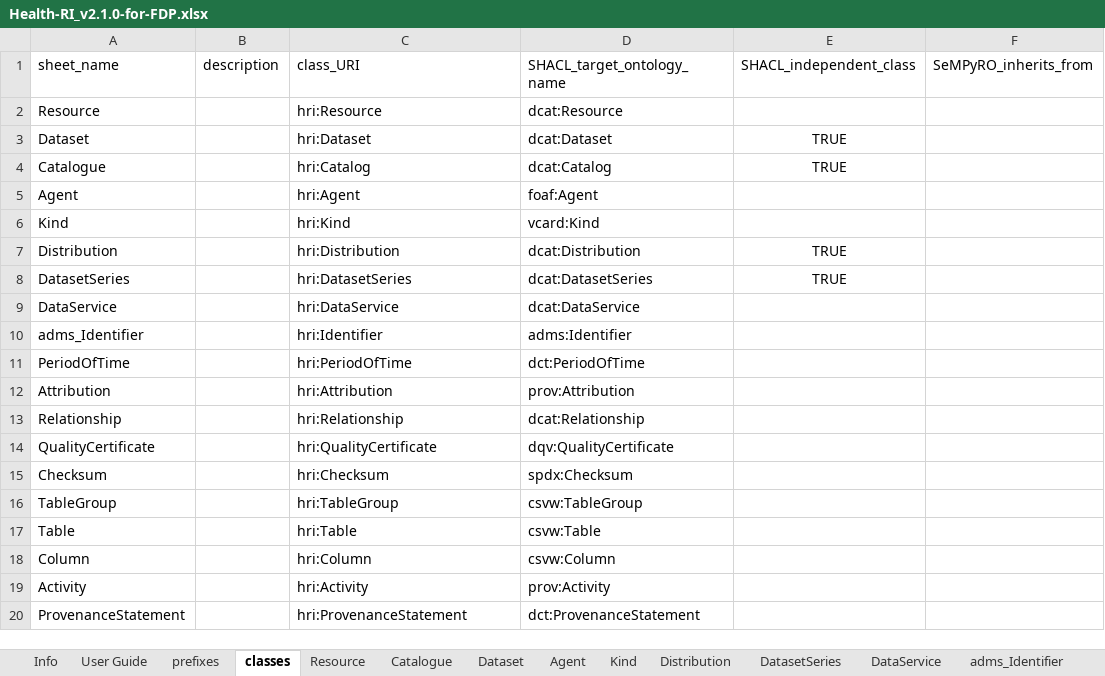
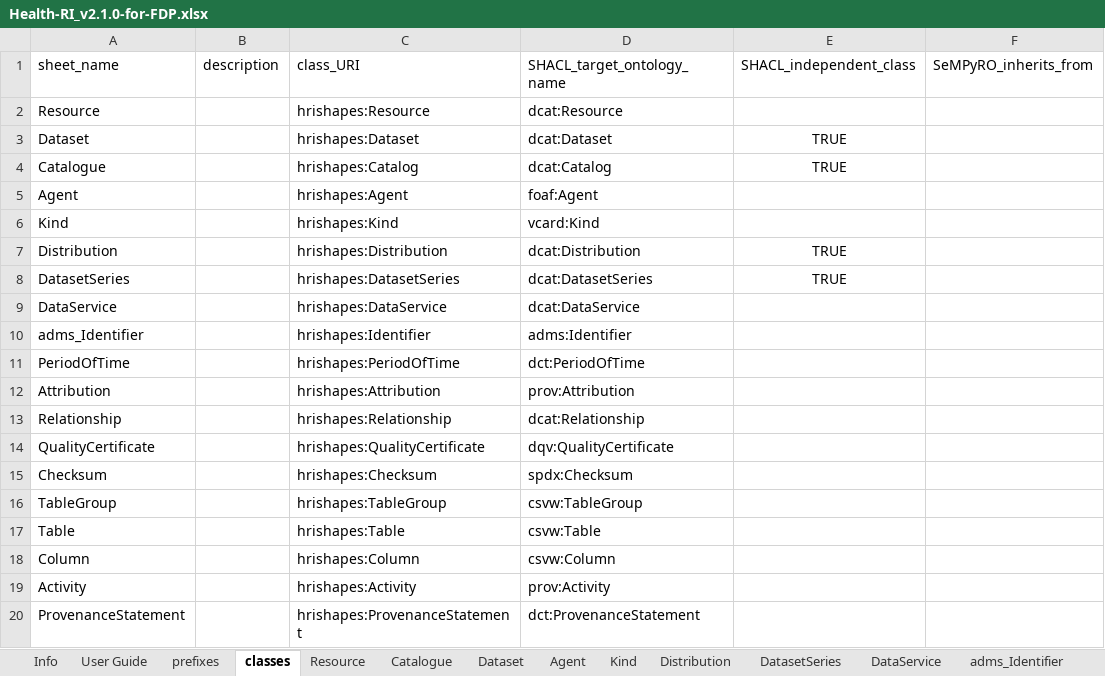
Before and after one commit to Health-RI/health-ri-metadata, an Excel workbook: Documents/Health-RI_v2.1.0-for-FDP.xlsx, sheet classes, drawn as a sheet; only a part is shown; values as stored, in another font and other column widths than the file's, no borders; the diff names each change by its address in the sheet, - before the commit and + after, or states it on an @@ line.

Commit message:
feat: change shapes namespace to hrishapes

```diff
--- a/Documents/Health-RI_v2.1.0-for-FDP.xlsx (sheet classes)
+++ b/Documents/Health-RI_v2.1.0-for-FDP.xlsx (sheet classes)
-C2: hri:Resource
+C2: hrishapes:Resource
-C3: hri:Dataset
+C3: hrishapes:Dataset
-C4: hri:Catalog
+C4: hrishapes:Catalog
-C5: hri:Agent
+C5: hrishapes:Agent
-C6: hri:Kind
+C6: hrishapes:Kind
-C7: hri:Distribution
+C7: hrishapes:Distribution
-C8: hri:DatasetSeries
+C8: hrishapes:DatasetSeries
-C9: hri:DataService
+C9: hrishapes:DataService
-C10: hri:Identifier
+C10: hrishapes:Identifier
-C11: hri:PeriodOfTime
+C11: hrishapes:PeriodOfTime
-C12: hri:Attribution
+C12: hrishapes:Attribution
-C13: hri:Relationship
+C13: hrishapes:Relationship
-C14: hri:QualityCertificate
+C14: hrishapes:QualityCertificate
-C15: hri:Checksum
+C15: hrishapes:Checksum
-C16: hri:TableGroup
+C16: hrishapes:TableGroup
-C17: hri:Table
+C17: hrishapes:Table
-C18: hri:Column
+C18: hrishapes:Column
-C19: hri:Activity
+C19: hrishapes:Activity
-C20: hri:ProvenanceStatement
+C20: hrishapes:ProvenanceStatement
```
Also changed, not shown: sheet prefixes, Documents/Health-RI_v2.1.0.xlsx, Formalisation(shacl)/Core/SHACL_pipeline_templates/SHACL-catalogue.xlsx, 37 other files.
